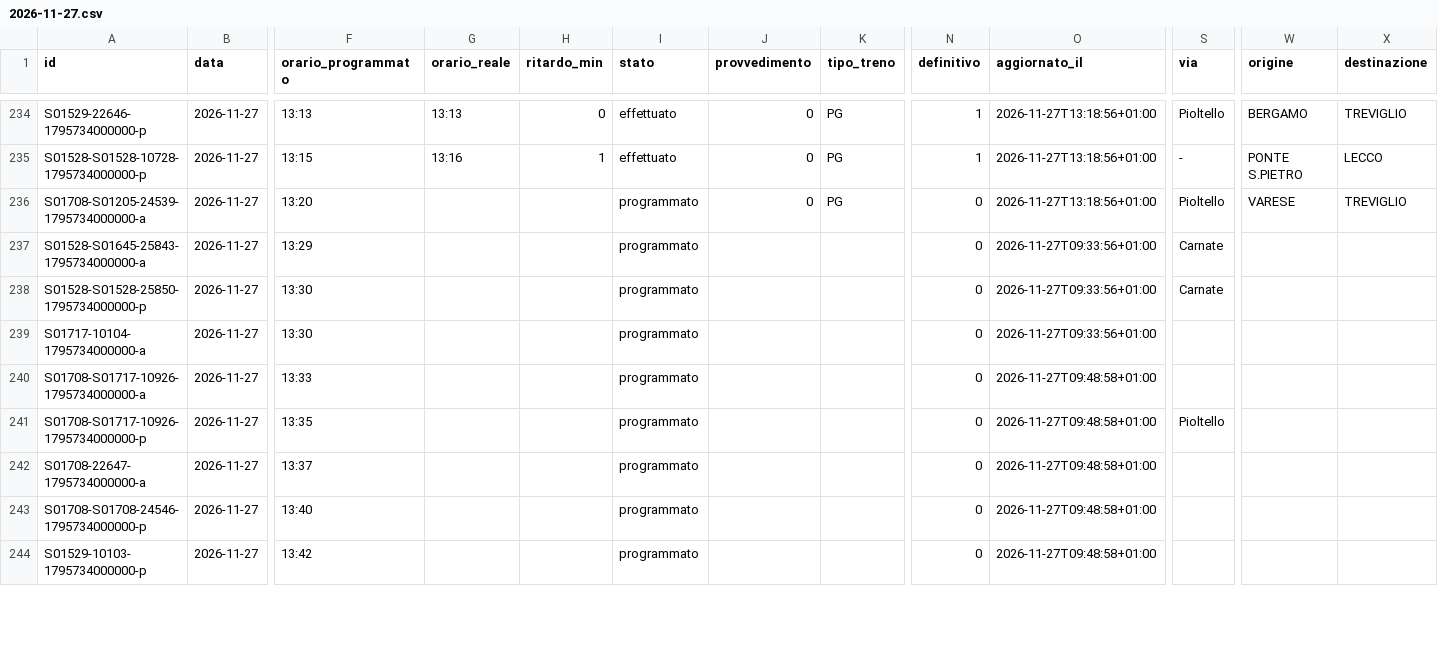
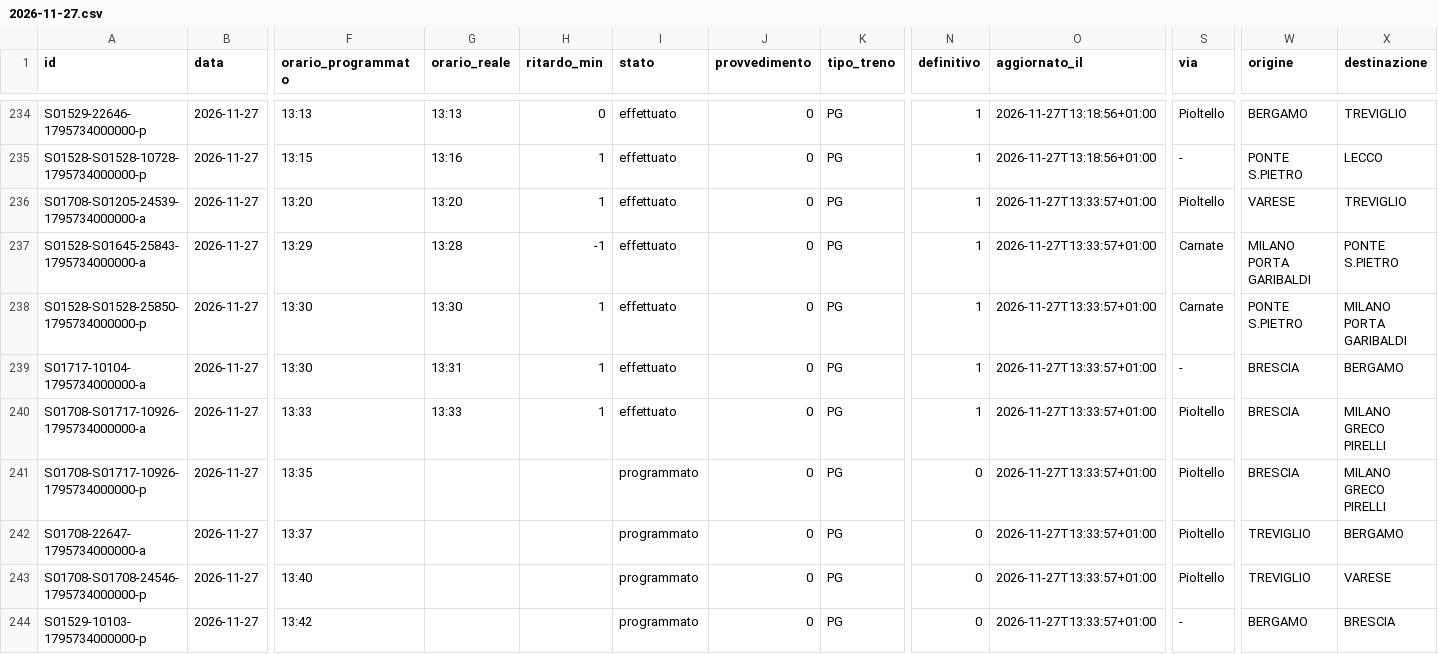
Before and after one commit to lucabonzanni/monitor-treni-bergamo, a CSV file: docs/dati/corse/2026-11-27.csv, drawn as a sheet; only a part is shown, gaps mark what is left out; the diff covers the shown part only; the diff names each change by its address in the sheet, - before the commit and + after, or states it on an @@ line.

```diff
--- a/docs/dati/corse/2026-11-27.csv
+++ b/docs/dati/corse/2026-11-27.csv
-G236 (orario_reale): (empty)
+G236 (orario_reale): 13:20
-H236 (ritardo_min): (empty)
+H236 (ritardo_min): 1
-I236:I240 (stato): programmato
+I236:I240 (stato): effettuato
-N236:N240 (definitivo): 0
+N236:N240 (definitivo): 1
-O236 (aggiornato_il): 2026-11-27T13:18:56+01:00
+O236 (aggiornato_il): 2026-11-27T13:33:57+01:00
-G237 (orario_reale): (empty)
+G237 (orario_reale): 13:28
-H237 (ritardo_min): (empty)
+H237 (ritardo_min): -1
-J237:J244 (provvedimento): (empty)
+J237:J244 (provvedimento): 0
-K237:K244 (tipo_treno): (empty)
+K237:K244 (tipo_treno): PG
-O237:O239 (aggiornato_il): 2026-11-27T09:33:56+01:00
+O237:O239 (aggiornato_il): 2026-11-27T13:33:57+01:00
-W237 (origine): (empty)
+W237 (origine): MILANO PORTA GARIBALDI
-X237 (destinazione): (empty)
+X237 (destinazione): PONTE S.PIETRO
-G238 (orario_reale): (empty)
+G238 (orario_reale): 13:30
-H238:H240 (ritardo_min): (empty)
+H238:H240 (ritardo_min): 1
-W238 (origine): (empty)
+W238 (origine): PONTE S.PIETRO
-X238 (destinazione): (empty)
+X238 (destinazione): MILANO PORTA GARIBALDI
-G239 (orario_reale): (empty)
+G239 (orario_reale): 13:31
-S239 (via): (empty)
+S239 (via): -
-W239:W241 (origine): (empty)
+W239:W241 (origine): BRESCIA
-X239 (destinazione): (empty)
+X239 (destinazione): BERGAMO
-G240 (orario_reale): (empty)
+G240 (orario_reale): 13:33
-O240:O244 (aggiornato_il): 2026-11-27T09:48:58+01:00
+O240:O244 (aggiornato_il): 2026-11-27T13:33:57+01:00
-S240 (via): (empty)
+S240 (via): Pioltello
-X240:X241 (destinazione): (empty)
+X240:X241 (destinazione): MILANO GRECO PIRELLI
-S242:S243 (via): (empty)
+S242:S243 (via): Pioltello
-W242:W243 (origine): (empty)
+W242:W243 (origine): TREVIGLIO
-X242 (destinazione): (empty)
+X242 (destinazione): BERGAMO
-X243 (destinazione): (empty)
+X243 (destinazione): VARESE
-S244 (via): (empty)
+S244 (via): -
-W244 (origine): (empty)
+W244 (origine): BERGAMO
-X244 (destinazione): (empty)
+X244 (destinazione): BRESCIA
```
Also changed, not shown: 6 added rows and 6 edited cells elsewhere in this file, docs/dati/corse_complete.csv, 2 other files.
